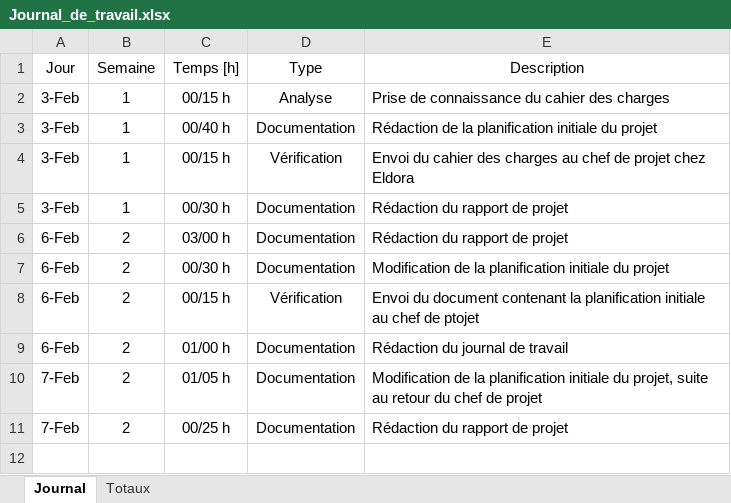
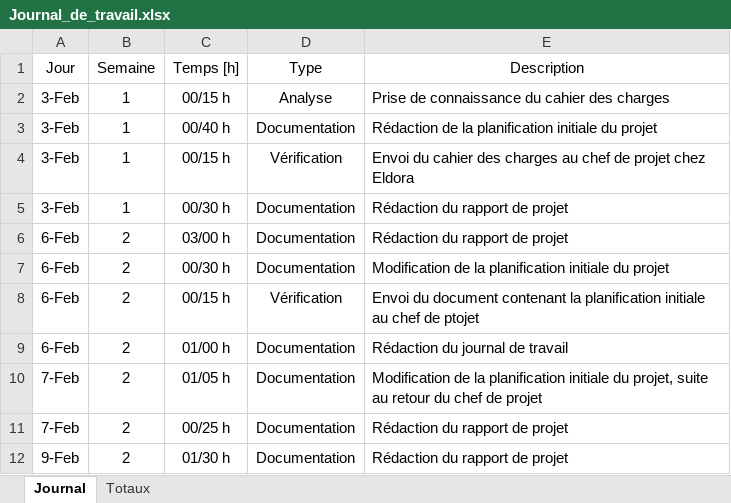
Before and after one commit to enzononnenmacher/PreTPI, an Excel workbook: Documentation/Journal_de_travail.xlsx, sheet Journal, drawn as a sheet; values as stored, in another font and other column widths than the file's, no borders; table styles not drawn; the diff names each change by its address in the sheet, - before the commit and + after, or states it on an @@ line.

Commit message:
Update rapport de projet

```diff
--- a/Documentation/Journal_de_travail.xlsx (sheet Journal)
+++ b/Documentation/Journal_de_travail.xlsx (sheet Journal)
+row 12: 9-Feb | 2 | 01/30 h | Documentation | Rédaction du rapport de projet
```
Also changed, not shown: sheet Totaux, 1 other file.
